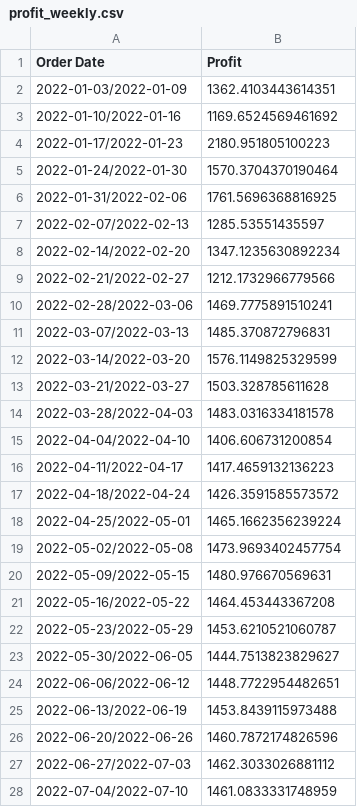
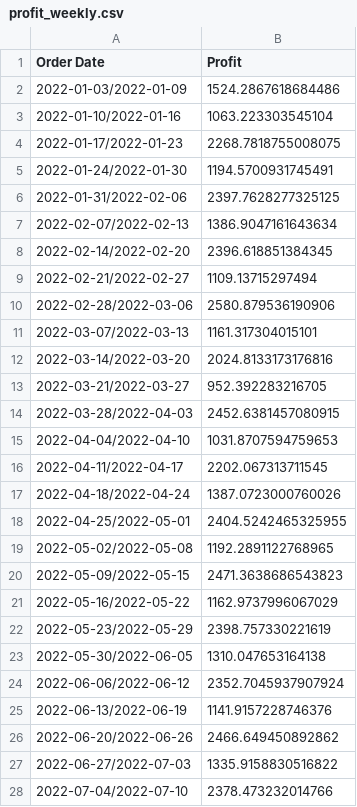
Before and after one commit to AbhaySachan01/Superstore-Sales-Analyser, a CSV file: server/models/forecast_results/profit_weekly.csv, drawn as a sheet; only a part is shown; the diff covers the shown part only.

```diff
--- a/server/models/forecast_results/profit_weekly.csv
+++ b/server/models/forecast_results/profit_weekly.csv
@@ -1,28 +1,28 @@
 Order Date,Profit
-2022-01-03/2022-01-09,1362.4103443614351
-2022-01-10/2022-01-16,1169.6524569461692
-2022-01-17/2022-01-23,2180.951805100223
-2022-01-24/2022-01-30,1570.3704370190464
-2022-01-31/2022-02-06,1761.5696368816925
-2022-02-07/2022-02-13,1285.53551435597
-2022-02-14/2022-02-20,1347.1235630892234
-2022-02-21/2022-02-27,1212.1732966779566
-2022-02-28/2022-03-06,1469.7775891510241
-2022-03-07/2022-03-13,1485.370872796831
-2022-03-14/2022-03-20,1576.1149825329599
-2022-03-21/2022-03-27,1503.328785611628
-2022-03-28/2022-04-03,1483.0316334181578
-2022-04-04/2022-04-10,1406.606731200854
-2022-04-11/2022-04-17,1417.4659132136223
-2022-04-18/2022-04-24,1426.3591585573572
-2022-04-25/2022-05-01,1465.1662356239224
-2022-05-02/2022-05-08,1473.9693402457754
-2022-05-09/2022-05-15,1480.976670569631
-2022-05-16/2022-05-22,1464.453443367208
-2022-05-23/2022-05-29,1453.6210521060787
-2022-05-30/2022-06-05,1444.7513823829627
-2022-06-06/2022-06-12,1448.7722954482651
-2022-06-13/2022-06-19,1453.8439115973488
-2022-06-20/2022-06-26,1460.7872174826596
-2022-06-27/2022-07-03,1462.3033026881112
-2022-07-04/2022-07-10,1461.0833331748959
+2022-01-03/2022-01-09,1524.2867618684486
+2022-01-10/2022-01-16,1063.223303545104
+2022-01-17/2022-01-23,2268.7818755008075
+2022-01-24/2022-01-30,1194.5700931745491
+2022-01-31/2022-02-06,2397.7628277325125
+2022-02-07/2022-02-13,1386.9047161643634
+2022-02-14/2022-02-20,2396.618851384345
+2022-02-21/2022-02-27,1109.13715297494
+2022-02-28/2022-03-06,2580.879536190906
+2022-03-07/2022-03-13,1161.317304015101
+2022-03-14/2022-03-20,2024.8133173176816
+2022-03-21/2022-03-27,952.392283216705
+2022-03-28/2022-04-03,2452.6381457080915
+2022-04-04/2022-04-10,1031.8707594759653
+2022-04-11/2022-04-17,2202.067313711545
+2022-04-18/2022-04-24,1387.0723000760026
+2022-04-25/2022-05-01,2404.5242465325955
+2022-05-02/2022-05-08,1192.2891122768965
+2022-05-09/2022-05-15,2471.3638686543823
+2022-05-16/2022-05-22,1162.9737996067029
+2022-05-23/2022-05-29,2398.757330221619
+2022-05-30/2022-06-05,1310.047653164138
+2022-06-06/2022-06-12,2352.7045937907924
+2022-06-13/2022-06-19,1141.9157228746376
+2022-06-20/2022-06-26,2466.649450892862
+2022-06-27/2022-07-03,1335.9158830516822
+2022-07-04/2022-07-10,2378.473232014766
```
Also changed, not shown: 25 edited cells elsewhere in this file, server/models/forecast_results/category_monthly_sales.csv, 41 other files.
